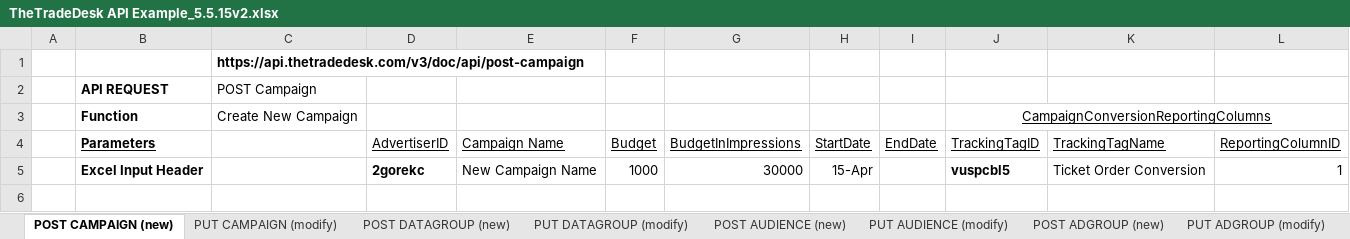
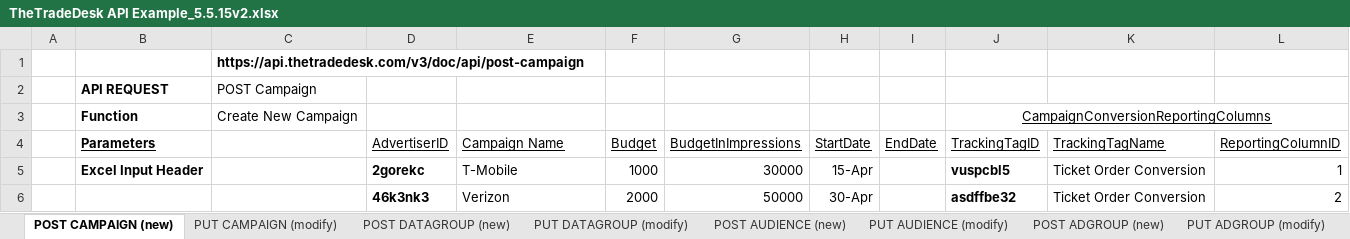
Before and after one commit to jphuangjr/Joseph-s-Excel-to-JSON, an Excel workbook: TheTradeDesk API Example_5.5.15v2.xlsx, sheet POST CAMPAIGN (new), drawn as a sheet; values as stored, in another font and other column widths than the file's, no borders; the diff names each change by its address in the sheet, - before the commit and + after, or states it on an @@ line.

Commit message:
Can now handle unlimited rows of campaigns

```diff
--- a/TheTradeDesk API Example_5.5.15v2.xlsx (sheet POST CAMPAIGN (new))
+++ b/TheTradeDesk API Example_5.5.15v2.xlsx (sheet POST CAMPAIGN (new))
-E5 (Campaign Name): New Campaign Name
+E5 (Campaign Name): T-Mobile
+row 6:  |  |  | 46k3nk3 | Verizon | 2000 | 50000 | 30-Apr |  | asdffbe32 | Ticket Order Conversion | 2
```
Also changed, not shown: 2 other files.
